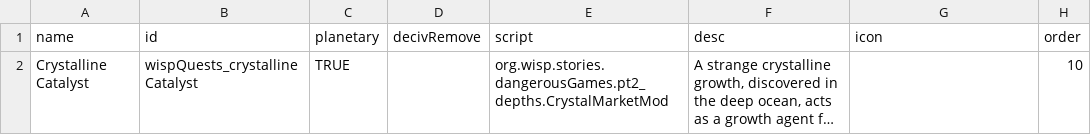
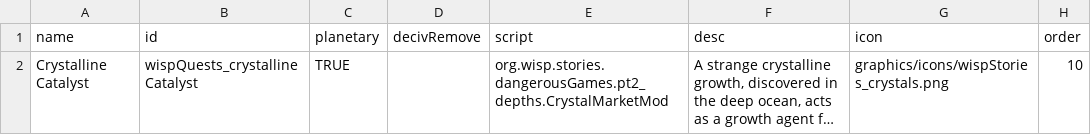
Before and after one commit to wispborne/persean-chronicles, a CSV file: data/campaign/market_conditions.csv, drawn as a sheet; long unchanged cells end in …; the diff names each change by its address in the sheet, - before the commit and + after, or states it on an @@ line.

Commit message:
Added icon for crystalline catalyst.

```diff
--- a/data/campaign/market_conditions.csv
+++ b/data/campaign/market_conditions.csv
-G2 (icon): (empty)
+G2 (icon): graphics/icons/wispStories_crystals.png
```
Also changed, not shown: 3 other files.
